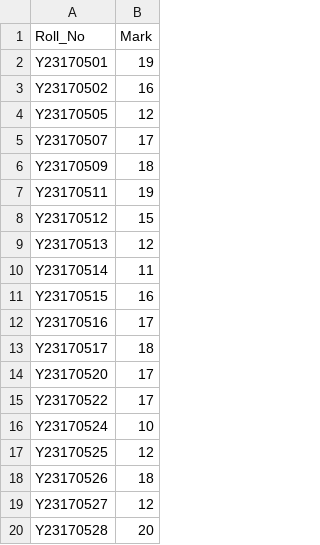
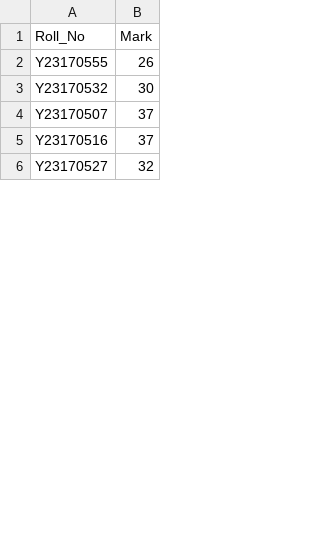
Before and after one commit to Pangambam/mywebpages, a CSV file: assets/PythonLab.csv, drawn as a sheet; only a part is shown; the diff covers the shown part only.

Commit message:
Update PythonLab.csv

```diff
--- a/assets/PythonLab.csv
+++ b/assets/PythonLab.csv
@@ -1,20 +1,6 @@
 Roll_No,Mark
-Y23170501,19
-Y23170502,16
-Y23170505,12
-Y23170507,17
-Y23170509,18
-Y23170511,19
-Y23170512,15
-Y23170513,12
-Y23170514,11
-Y23170515,16
-Y23170516,17
-Y23170517,18
-Y23170520,17
-Y23170522,17
-Y23170524,10
-Y23170525,12
-Y23170526,18
-Y23170527,12
-Y23170528,20
+Y23170555,26
+Y23170532,30
+Y23170507,37
+Y23170516,37
+Y23170527,32
```
Also changed, not shown: 39 added rows, 28 removed rows and 9 edited cells elsewhere in this file.
